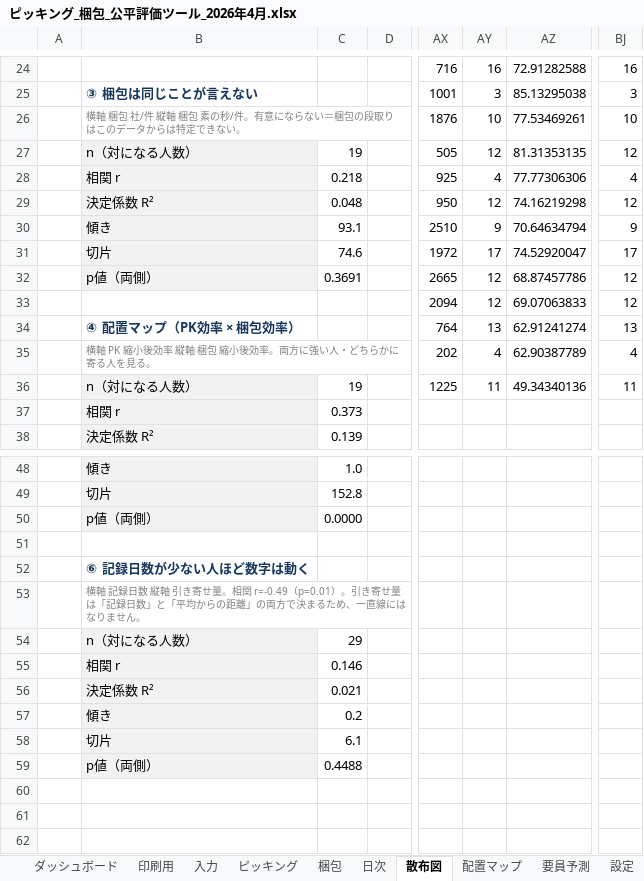
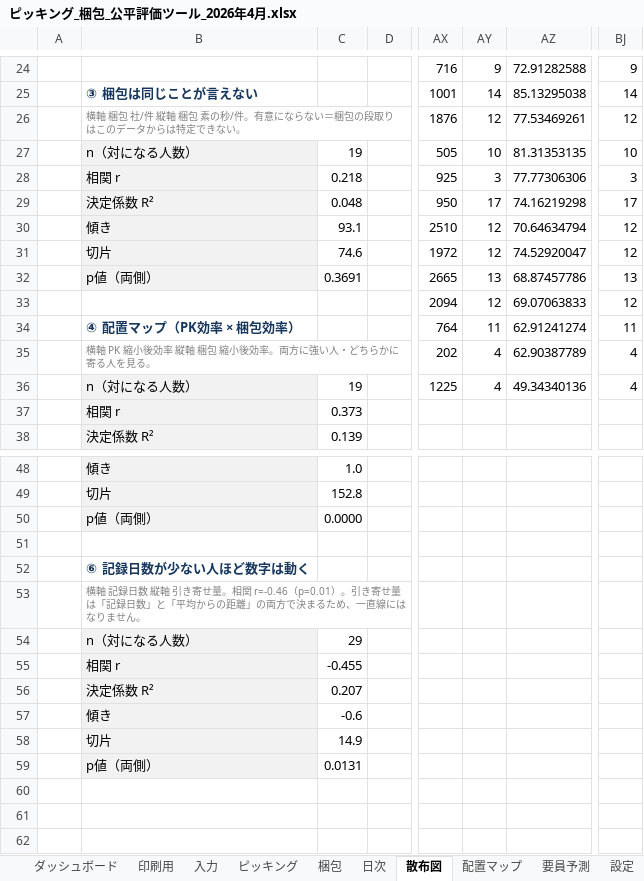
Before and after one commit to ajmmwttp/1, an Excel workbook: ピッキング_梱包_公平評価ツール_2026年4月.xlsx, sheet 散布図, drawn as a sheet; only a part is shown, gaps mark what is left out; values as stored, in another font and other column widths than the file's, no borders; charts and pictures not drawn; the diff covers the shown part only; the diff names each change by its address in the sheet, - before the commit and + after, or states it on an @@ line.

```diff
--- a/ピッキング_梱包_公平評価ツール_2026年4月.xlsx (sheet 散布図)
+++ b/ピッキング_梱包_公平評価ツール_2026年4月.xlsx (sheet 散布図)
-AY24: 16
+AY24: 9
-BJ24: 16
+BJ24: 9
-AY25: 3
+AY25: 14
-BJ25: 3
+BJ25: 14
-AY26: 10
+AY26: 12
-BJ26: 10
+BJ26: 12
-AY27: 12
+AY27: 10
-BJ27: 12
+BJ27: 10
-AY28: 4
+AY28: 3
-BJ28: 4
+BJ28: 3
-AY29: 12
+AY29: 17
-BJ29: 12
+BJ29: 17
-AY30: 9
+AY30: 12
-BJ30: 9
+BJ30: 12
-AY31: 17
+AY31: 12
-BJ31: 17
+BJ31: 12
-AY32: 12
+AY32: 13
-BJ32: 12
+BJ32: 13
-AY34: 13
+AY34: 11
-BJ34: 13
+BJ34: 11
-AY36: 11
+AY36: 4
-BJ36: 11
+BJ36: 4
-B53: …。相関 r=-0.49（p=0.01）。…
+B53: …。相関 r=-0.46（p=0.01）。…
-C55: 0.146
+C55: -0.455
-C56: 0.021
+C56: 0.207
-C57: 0.2
+C57: -0.6
-C58: 6.1
+C58: 14.9
-C59: 0.4488
+C59: 0.0131
```
Also changed, not shown: 37 edited cells elsewhere in this sheet, sheet ダッシュボード, sheet 要員予測, sheet 入力, sheet 配置マップ, sheet 設定, sheet 印刷用, formulas that keep their value, charts or pictures, 1 other file.
